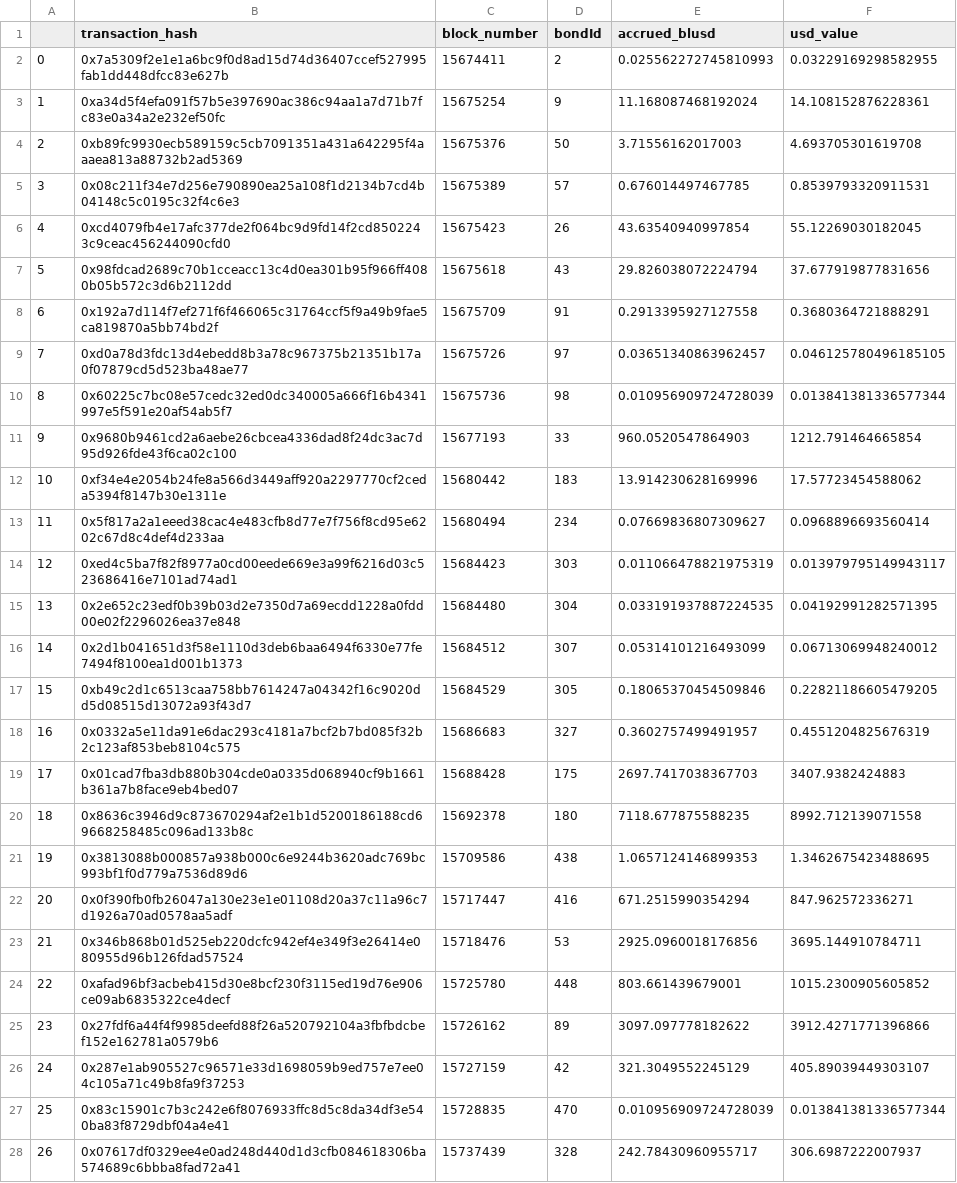
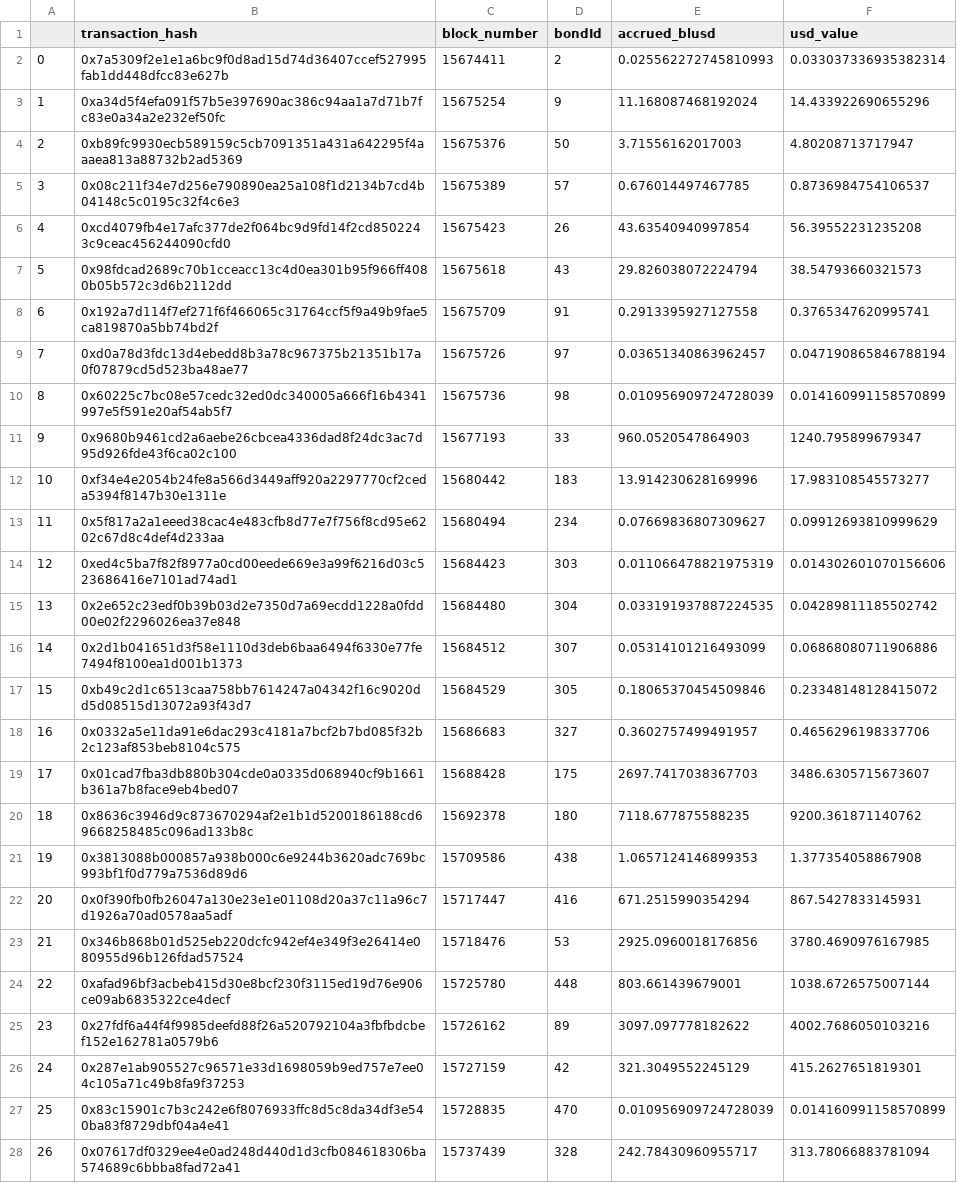
Before and after one commit to jalbrekt85/forfeited-blusd, a CSV file: blusd_forfeited.csv, drawn as a sheet; only a part is shown; the diff covers the shown part only; the diff names each change by its address in the sheet, - before the commit and + after, or states it on an @@ line.

```diff
--- a/blusd_forfeited.csv
+++ b/blusd_forfeited.csv
-F2 (usd_value): 0.03229169298582955
+F2 (usd_value): 0.033037336935382314
-F3 (usd_value): 14.108152876228361
+F3 (usd_value): 14.433922690655296
-F4 (usd_value): 4.693705301619708
+F4 (usd_value): 4.80208713717947
-F5 (usd_value): 0.8539793320911531
+F5 (usd_value): 0.8736984754106537
-F6 (usd_value): 55.12269030182045
+F6 (usd_value): 56.39552231235208
-F7 (usd_value): 37.677919877831656
+F7 (usd_value): 38.54793660321573
-F8 (usd_value): 0.3680364721888291
+F8 (usd_value): 0.3765347620995741
-F9 (usd_value): 0.046125780496185105
+F9 (usd_value): 0.047190865846788194
-F10 (usd_value): 0.013841381336577344
+F10 (usd_value): 0.014160991158570899
-F11 (usd_value): 1212.791464665854
+F11 (usd_value): 1240.795899679347
-F12 (usd_value): 17.57723454588062
+F12 (usd_value): 17.983108545573277
-F13 (usd_value): 0.0968896693560414
+F13 (usd_value): 0.09912693810999629
-F14 (usd_value): 0.013979795149943117
+F14 (usd_value): 0.014302601070156606
-F15 (usd_value): 0.04192991282571395
+F15 (usd_value): 0.04289811185502742
-F16 (usd_value): 0.06713069948240012
+F16 (usd_value): 0.06868080711906886
-F17 (usd_value): 0.22821186605479205
+F17 (usd_value): 0.23348148128415072
-F18 (usd_value): 0.4551204825676319
+F18 (usd_value): 0.4656296198337706
-F19 (usd_value): 3407.9382424883
+F19 (usd_value): 3486.6305715673607
-F20 (usd_value): 8992.712139071558
+F20 (usd_value): 9200.361871140762
-F21 (usd_value): 1.3462675423488695
+F21 (usd_value): 1.377354058867908
-F22 (usd_value): 847.962572336271
+F22 (usd_value): 867.5427833145931
-F23 (usd_value): 3695.144910784711
+F23 (usd_value): 3780.4690976167985
-F24 (usd_value): 1015.2300905605852
+F24 (usd_value): 1038.6726575007144
-F25 (usd_value): 3912.4271771396866
+F25 (usd_value): 4002.7686050103216
-F26 (usd_value): 405.89039449303107
+F26 (usd_value): 415.2627651819301
-F27 (usd_value): 0.013841381336577344
+F27 (usd_value): 0.014160991158570899
-F28 (usd_value): 306.6987222007937
+F28 (usd_value): 313.78066883781094
```
Also changed, not shown: 49 edited cells elsewhere in this file, 1 other file.
